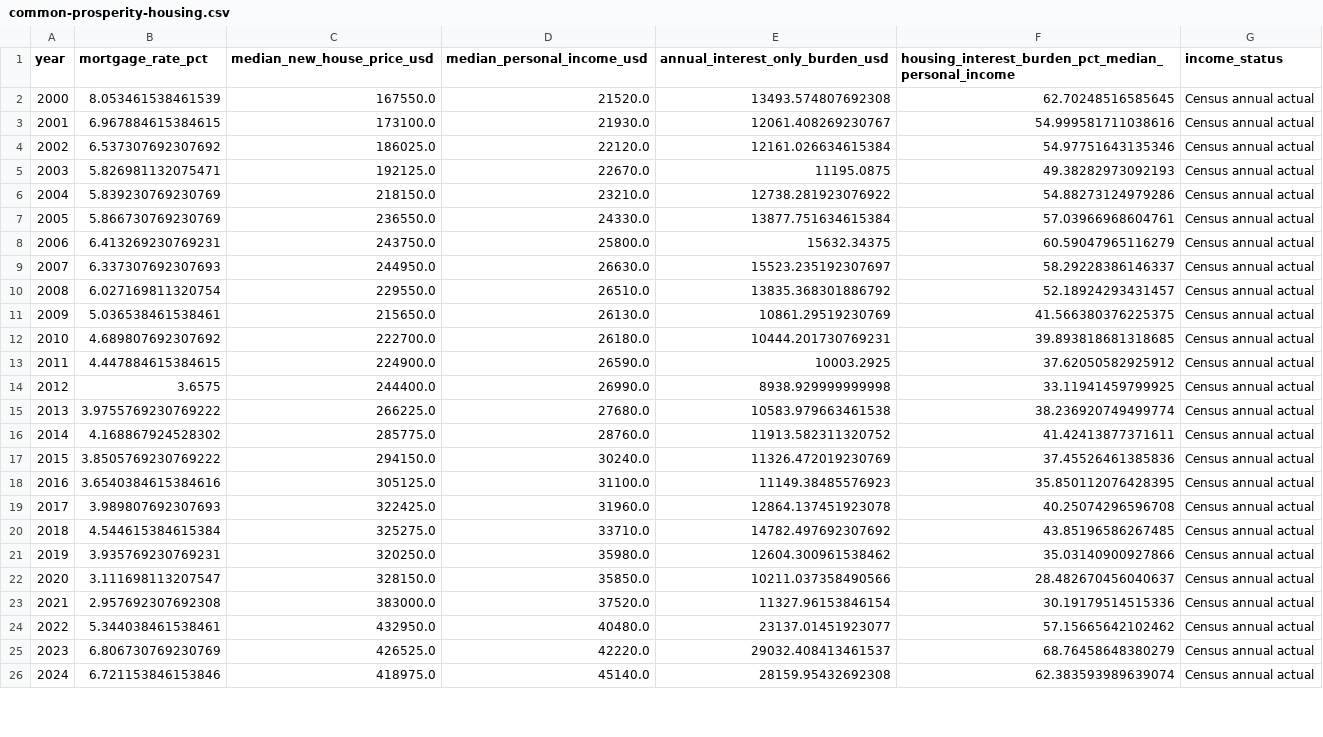
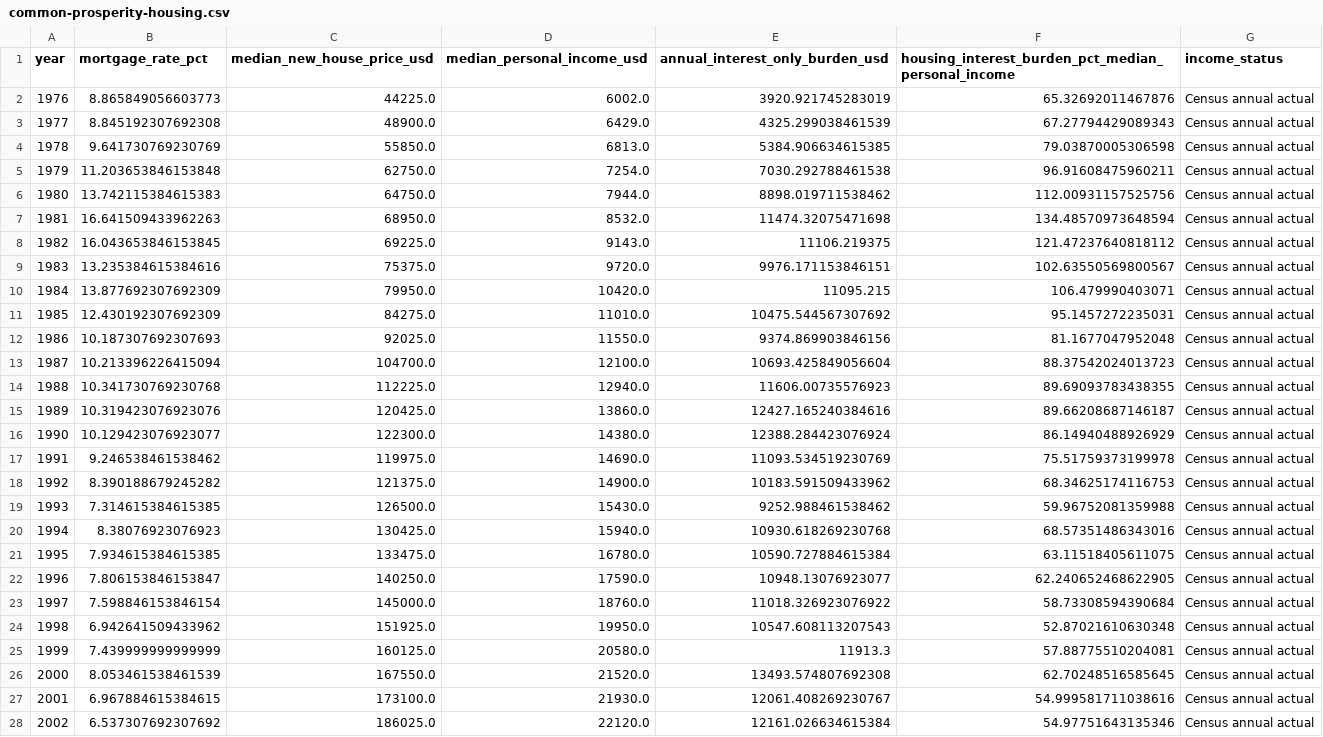
Before and after one commit to goodalexander/goodalexander.github.io, a CSV file: static/doom-thesis/common-prosperity-housing.csv, drawn as a sheet; only a part is shown; the shorter side is filled out with more unchanged rows; the diff names each change by its address in the sheet, - before the commit and + after, or states it on an @@ line.

Commit message:
Add 1976 and 2006 prosperity baselines

```diff
--- a/static/doom-thesis/common-prosperity-housing.csv
+++ b/static/doom-thesis/common-prosperity-housing.csv
+row 2: 1976 | 8.865849056603773 | 44225.0 | 6002.0 | 3920.921745283019 | 65.32692011467876 | Census annual actual
+row 3: 1977 | 8.845192307692308 | 48900.0 | 6429.0 | 4325.299038461539 | 67.27794429089343 | Census annual actual
+row 4: 1978 | 9.641730769230769 | 55850.0 | 6813.0 | 5384.906634615385 | 79.03870005306598 | Census annual actual
+row 5: 1979 | 11.203653846153848 | 62750.0 | 7254.0 | 7030.292788461538 | 96.91608475960211 | Census annual actual
+row 6: 1980 | 13.742115384615383 | 64750.0 | 7944.0 | 8898.019711538462 | 112.00931157525756 | Census annual actual
+row 7: 1981 | 16.641509433962263 | 68950.0 | 8532.0 | 11474.32075471698 | 134.48570973648594 | Census annual actual
+row 8: 1982 | 16.043653846153845 | 69225.0 | 9143.0 | 11106.219375 | 121.47237640818112 | Census annual actual
+row 9: 1983 | 13.235384615384616 | 75375.0 | 9720.0 | 9976.171153846151 | 102.63550569800567 | Census annual actual
+row 10: 1984 | 13.877692307692309 | 79950.0 | 10420.0 | 11095.215 | 106.479990403071 | Census annual actual
+row 11: 1985 | 12.430192307692309 | 84275.0 | 11010.0 | 10475.544567307692 | 95.1457272235031 | Census annual actual
+row 12: 1986 | 10.187307692307693 | 92025.0 | 11550.0 | 9374.869903846156 | 81.1677047952048 | Census annual actual
+row 13: 1987 | 10.213396226415094 | 104700.0 | 12100.0 | 10693.425849056604 | 88.37542024013723 | Census annual actual
+row 14: 1988 | 10.341730769230768 | 112225.0 | 12940.0 | 11606.00735576923 | 89.69093783438355 | Census annual actual
+row 15: 1989 | 10.319423076923076 | 120425.0 | 13860.0 | 12427.165240384616 | 89.66208687146187 | Census annual actual
+row 16: 1990 | 10.129423076923077 | 122300.0 | 14380.0 | 12388.284423076924 | 86.14940488926929 | Census annual actual
+row 17: 1991 | 9.246538461538462 | 119975.0 | 14690.0 | 11093.534519230769 | 75.51759373199978 | Census annual actual
+row 18: 1992 | 8.390188679245282 | 121375.0 | 14900.0 | 10183.591509433962 | 68.34625174116753 | Census annual actual
+row 19: 1993 | 7.314615384615385 | 126500.0 | 15430.0 | 9252.988461538462 | 59.96752081359988 | Census annual actual
+row 20: 1994 | 8.38076923076923 | 130425.0 | 15940.0 | 10930.618269230768 | 68.57351486343016 | Census annual actual
+row 21: 1995 | 7.934615384615385 | 133475.0 | 16780.0 | 10590.727884615384 | 63.11518405611075 | Census annual actual
+row 22: 1996 | 7.806153846153847 | 140250.0 | 17590.0 | 10948.13076923077 | 62.240652468622905 | Census annual actual
+row 23: 1997 | 7.598846153846154 | 145000.0 | 18760.0 | 11018.326923076922 | 58.73308594390684 | Census annual actual
+row 24: 1998 | 6.942641509433962 | 151925.0 | 19950.0 | 10547.608113207543 | 52.87021610630348 | Census annual actual
+row 25: 1999 | 7.439999999999999 | 160125.0 | 20580.0 | 11913.3 | 57.88775510204081 | Census annual actual
```
Also changed, not shown: static/doom-thesis/common-prosperity-affordability.csv, static/doom-thesis/common-prosperity-life-expectancy.csv, 8 other files.
